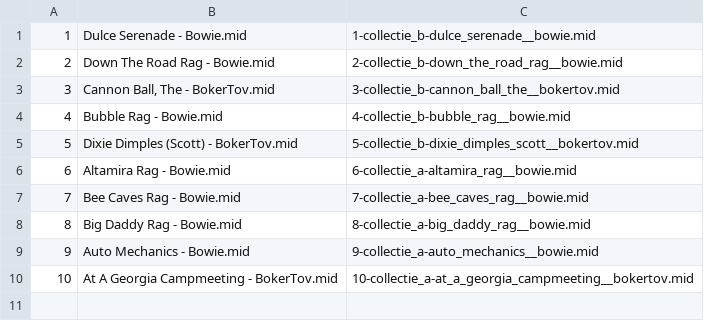
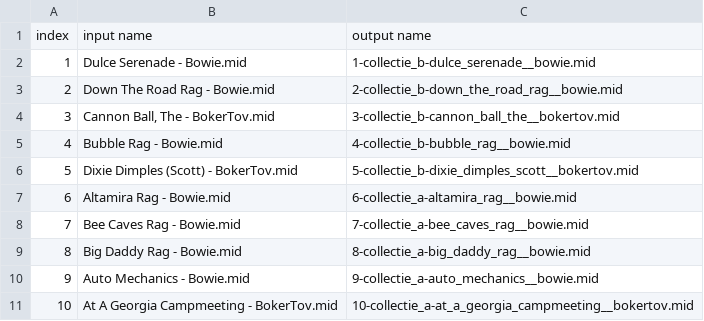
Before and after one commit to romanpeters/jsymbolic-python, a CSV file: examples/data/preprocessor_changes1579543773.csv, drawn as a sheet; the diff names each change by its address in the sheet, - before the commit and + after, or states it on an @@ line.

```diff
--- a/examples/data/preprocessor_changes1579543773.csv
+++ b/examples/data/preprocessor_changes1579543773.csv
+row 1: index | input name | output name
```
Also changed, not shown: 1 other file.
